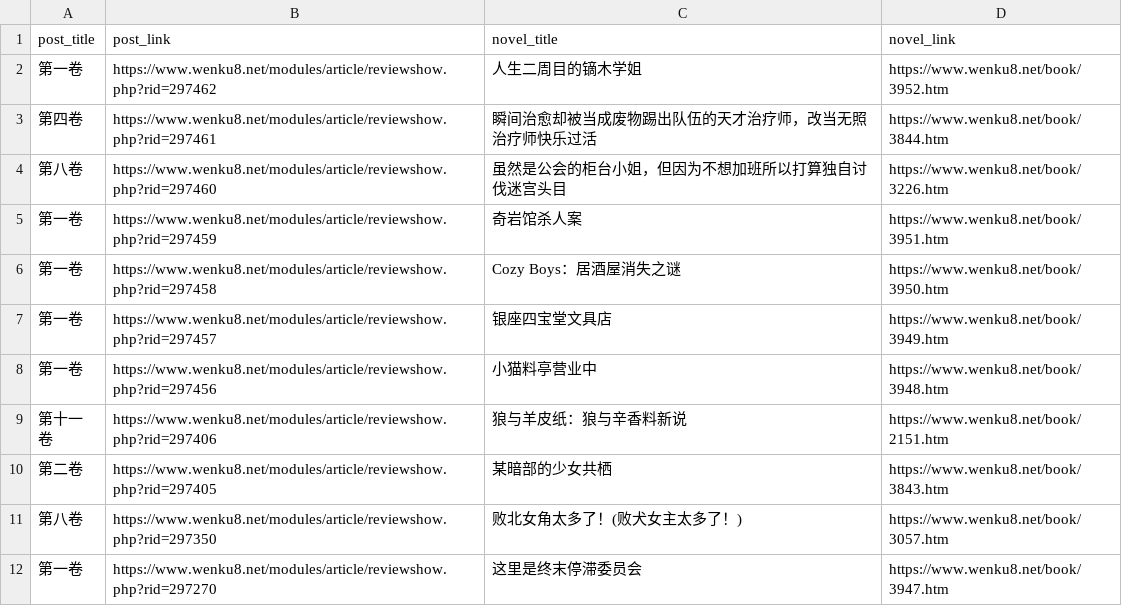
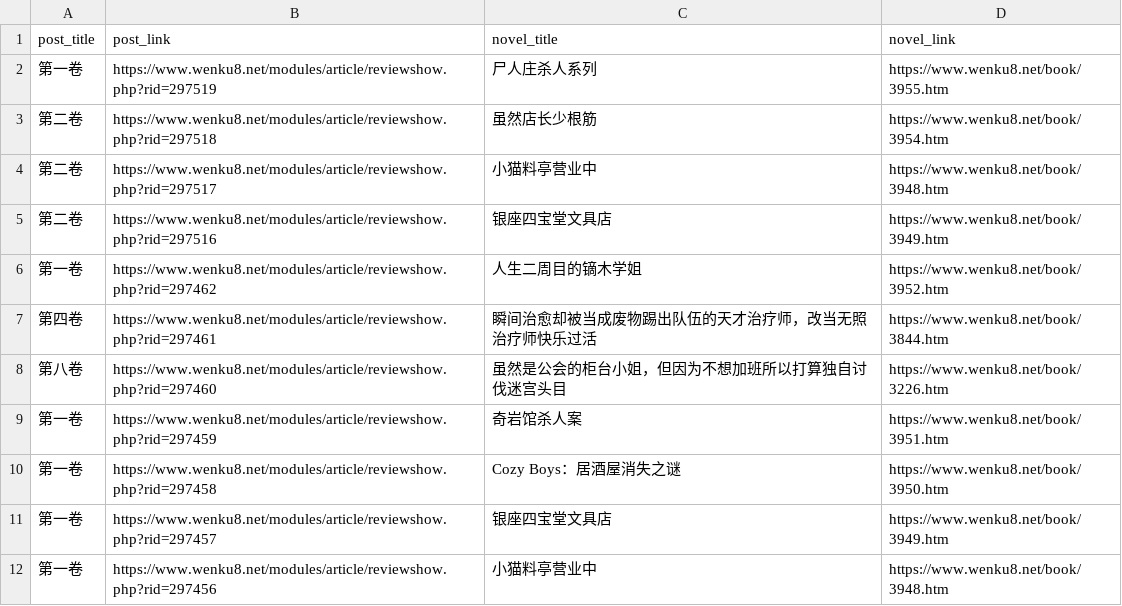
Before and after one commit to lacia777/wenku8, a CSV file: summary.csv, drawn as a sheet; only a part is shown; the shorter side is filled out with more unchanged rows; the diff names each change by its address in the sheet, - before the commit and + after, or states it on an @@ line.

```diff
--- a/summary.csv
+++ b/summary.csv
+row 2: 第一卷 | https://www.wenku8.net/modules/article/reviewshow.php?rid=297519 | 尸人庄杀人系列 | https://www.wenku8.net/book/3955.htm
+row 3: 第二卷 | https://www.wenku8.net/modules/article/reviewshow.php?rid=297518 | 虽然店长少根筋 | https://www.wenku8.net/book/3954.htm
+row 4: 第二卷 | https://www.wenku8.net/modules/article/reviewshow.php?rid=297517 | 小猫料亭营业中 | https://www.wenku8.net/book/3948.htm
+row 5: 第二卷 | https://www.wenku8.net/modules/article/reviewshow.php?rid=297516 | 银座四宝堂文具店 | https://www.wenku8.net/book/3949.htm
```
Also changed, not shown: 3 other files.
